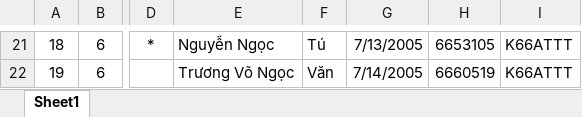
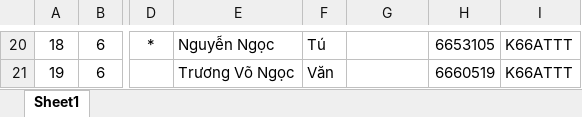
Before and after one commit to hoangtuantg/st.register-internship, an Excel workbook: public/templates/official-group-student.xlsx, sheet Sheet1, drawn as a sheet; only a part is shown, gaps mark what is left out; values as stored, in another font and other column widths than the file's, no borders; addresses are those after the commit; the diff covers the shown part only; the diff names each change by its address in the sheet, - before the commit and + after, or states it on an @@ line.

```diff
--- a/public/templates/official-group-student.xlsx (sheet Sheet1)
+++ b/public/templates/official-group-student.xlsx (sheet Sheet1)
-G20: 7/13/2005
+G20: (empty)
-G21: 7/14/2005
+G21: (empty)
```
Also changed, not shown: 1 removed row, 42 edited cells, cell formats, merged cells and row numbers in column A elsewhere in this sheet, public/templates/student.xlsx, 2 other files.
